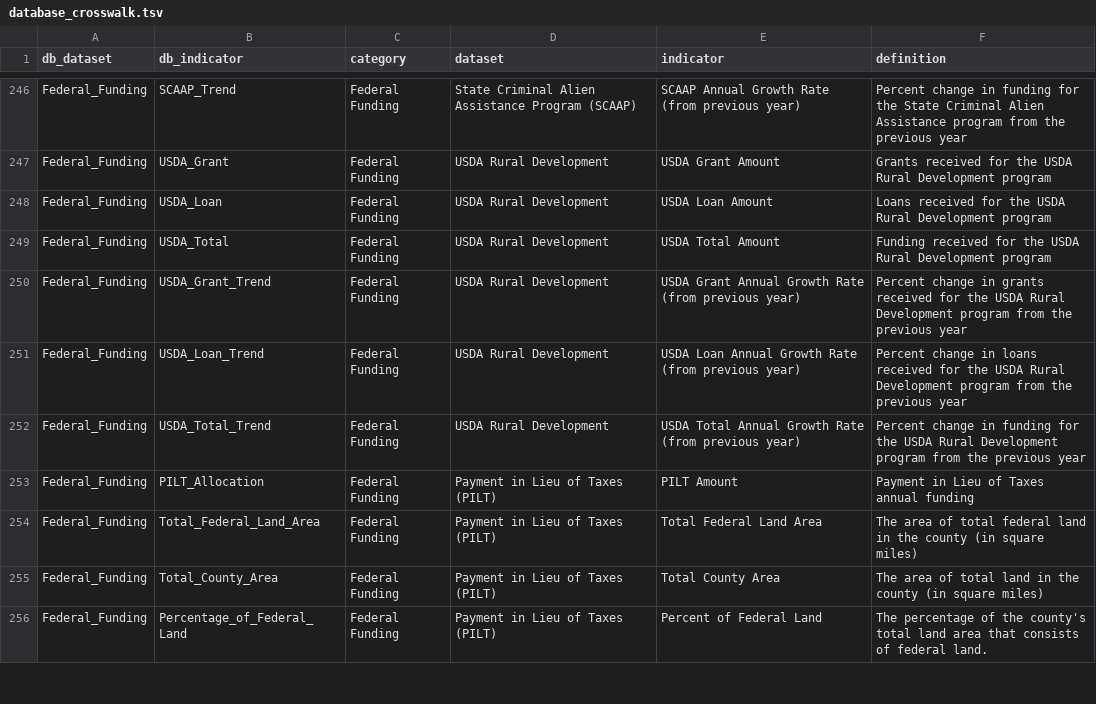
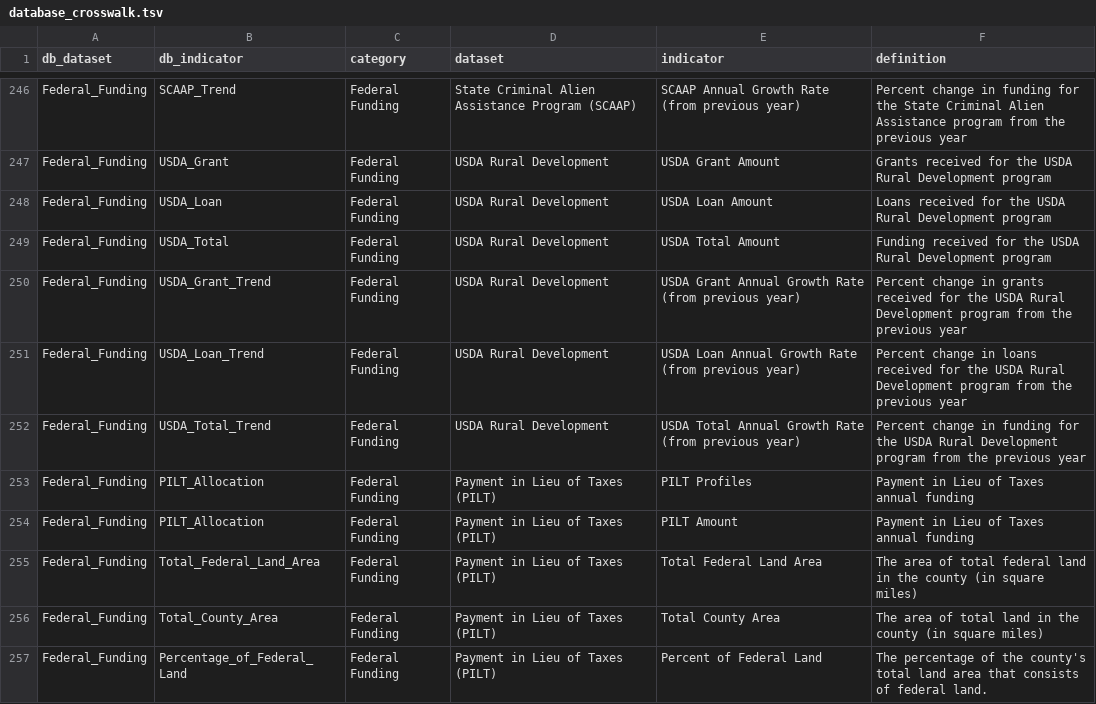
Before and after one commit to nikAleksandr/CIC, a TSV file: data/database_crosswalk.tsv, drawn as a sheet; only a part is shown, gaps mark what is left out; the diff names each change by its address in the sheet, - before the commit and + after, or states it on an @@ line.

Commit message:
addition of pilt profiles indicator

```diff
--- a/data/database_crosswalk.tsv
+++ b/data/database_crosswalk.tsv
+row 253: Federal_Funding | PILT_Allocation | Federal Funding | Payment in Lieu of Taxes (PILT) | PILT Profiles | Payment in Lieu of Taxes annual funding
```
Also changed, not shown: 4 other files.
